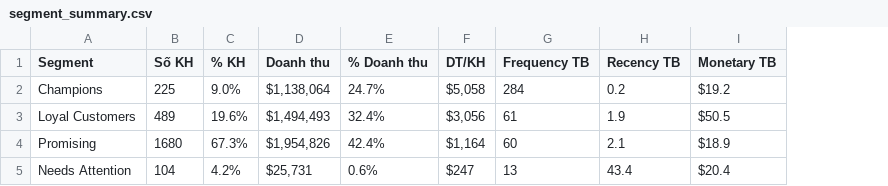
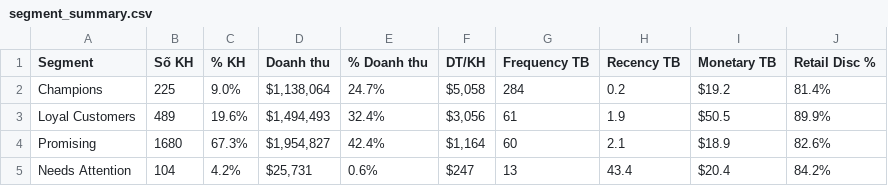
Before and after one commit to Dobit25/data_driven_marketing_project, a CSV file: reports/figures/segmentation/segment_summary.csv, drawn as a sheet; the diff names each change by its address in the sheet, - before the commit and + after, or states it on an @@ line.

```diff
--- a/reports/figures/segmentation/segment_summary.csv
+++ b/reports/figures/segmentation/segment_summary.csv
+column J (Retail Disc %), rows 2-5: 81.4% | 89.9% | 82.6% | 84.2%
-D4 (Doanh thu): $1,954,826
+D4 (Doanh thu): $1,954,827
```
Also changed, not shown: reports/market_basket_rules.csv, 35 other files.
